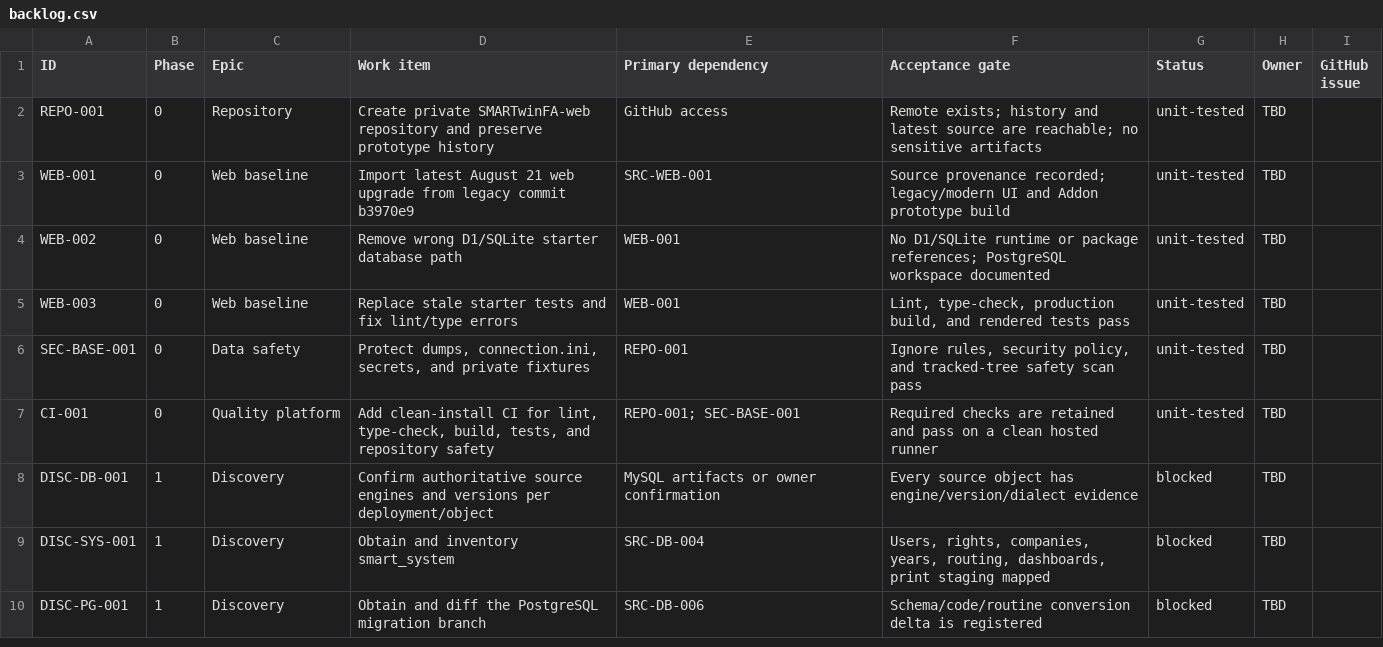
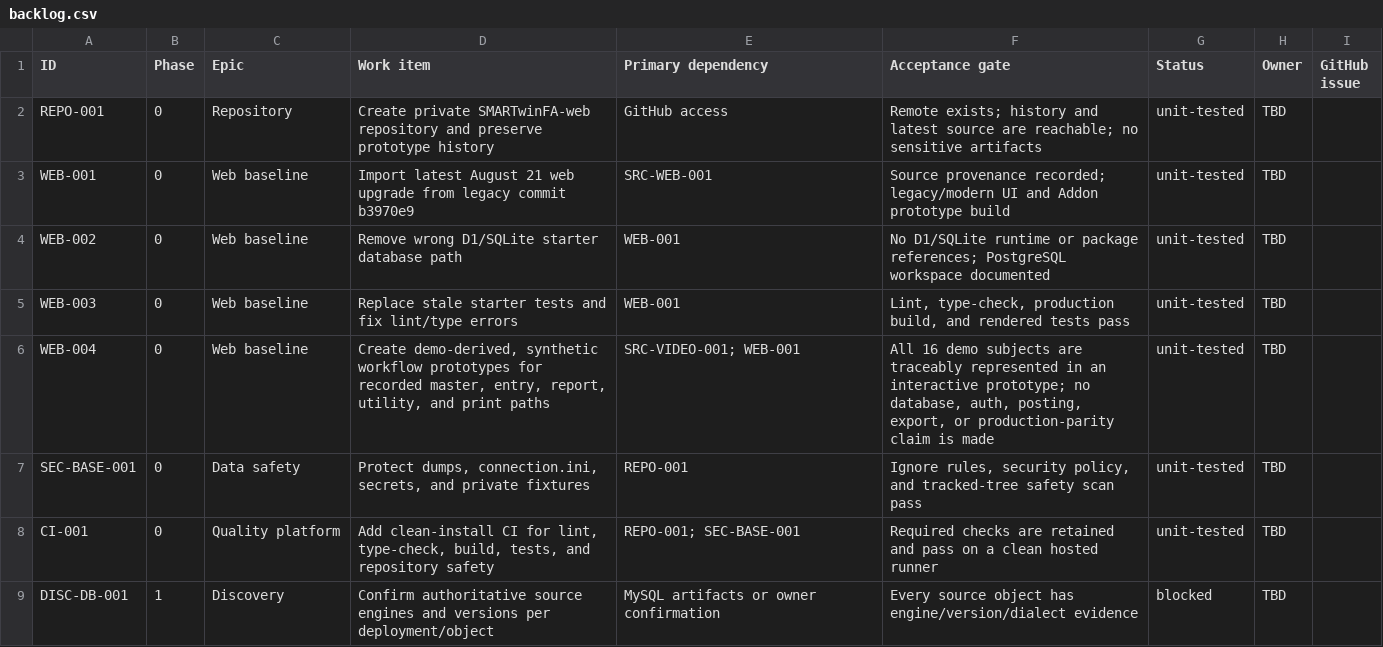
Before and after one commit to deepsanghavi1002/SMARTwinFA-web, a CSV file: docs/migration/backlog.csv, drawn as a sheet; only a part is shown; the shorter side is filled out with more unchanged rows.

```diff
--- a/docs/migration/backlog.csv
+++ b/docs/migration/backlog.csv
@@ -5,2 +5,3 @@
 "WEB-003","0","Web baseline","Replace stale starter tests and fix lint/type errors","WEB-001","Lint, type-check, production build, and rendered tests pass","unit-tested","TBD",""
+"WEB-004","0","Web baseline","Create demo-derived, synthetic workflow prototypes for recorded master, entry, report, utility, and print paths","SRC-VIDEO-001; WEB-001","All 16 demo subjects are traceably represented in an interactive prototype; no database, auth, posting, export, or production-parity claim is made","unit-tested","TBD",""
 "SEC-BASE-001","0","Data safety","Protect dumps, connection.ini, secrets, and private fixtures","REPO-001","Ignore rules, security policy, and tracked-tree safety scan pass","unit-tested","TBD",""
```
Also changed, not shown: docs/testing/traceability-template.csv, 7 other files.
